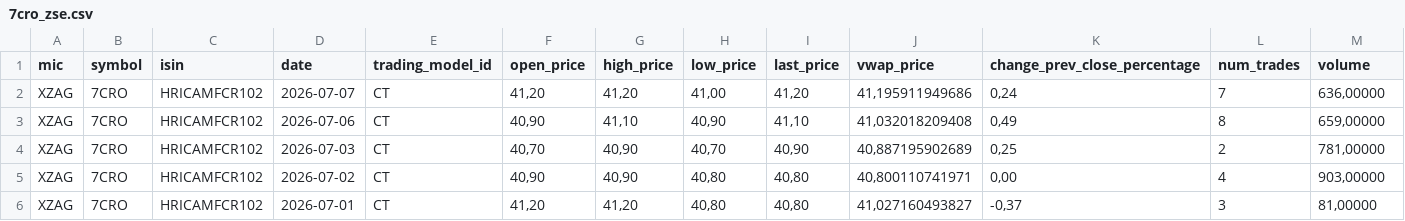
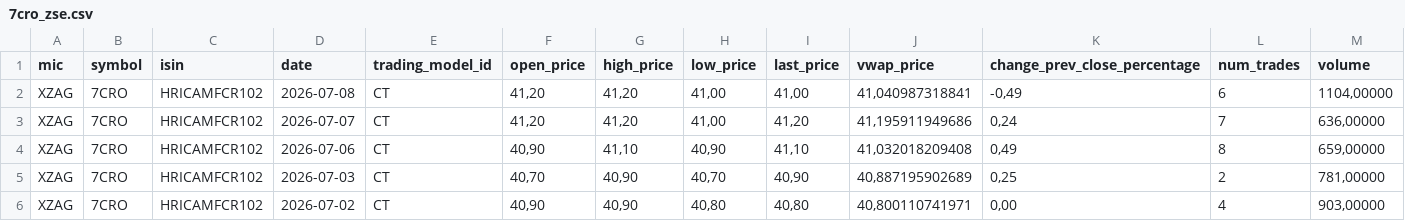
Before and after one commit to karloturk333-hash/7cro-tracker, a CSV file: data/sample/7cro_zse.csv, drawn as a sheet; only a part is shown; the shorter side is filled out with more unchanged rows; rows hold the shown columns only; the diff names each change by its address in the sheet, - before the commit and + after, or states it on an @@ line.

```diff
--- a/data/sample/7cro_zse.csv
+++ b/data/sample/7cro_zse.csv
+row 2: XZAG | 7CRO | HRICAMFCR102 | 2026-07-08 | CT | 41,20 | 41,20 | 41,00 | 41,00 | 41,040987318841 | -0,49 | 6 | 1104,00000
```
